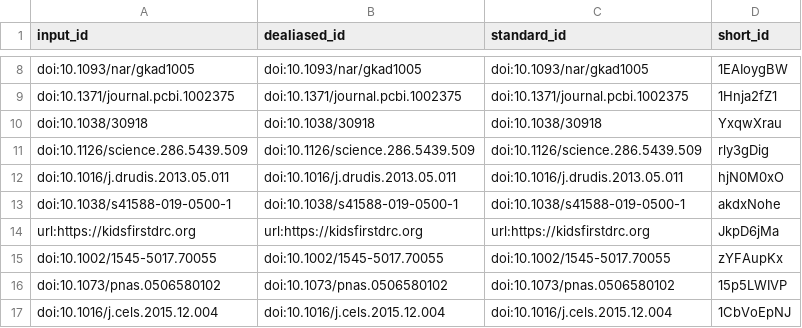
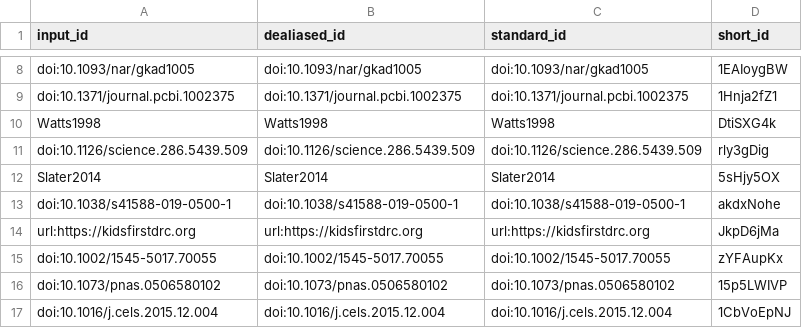
Before and after one commit to TaylorResearchLab/bifo-paper-1, a TSV file: citations.tsv, drawn as a sheet; only a part is shown, gaps mark what is left out; removed rows and columns are numbered as before the commit, all else as after; the diff names each change by its address in the sheet, - before the commit and + after, or states it on an @@ line.

```diff
--- a/citations.tsv
+++ b/citations.tsv
-row 10: doi:10.1038/30918 | doi:10.1038/30918 | doi:10.1038/30918 | YxqwXrau
+row 10: Watts1998 | Watts1998 | Watts1998 | DtiSXG4k
-row 12: doi:10.1016/j.drudis.2013.05.011 | doi:10.1016/j.drudis.2013.05.011 | doi:10.1016/j.drudis.2013.05.011 | hjN0M0xO
+row 12: Slater2014 | Slater2014 | Slater2014 | 5sHjy5OX
```
Also changed, not shown: 6 other files.
